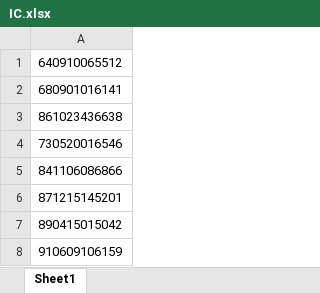
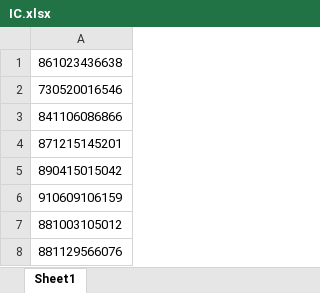
Before and after one commit to weizheng-mez9/PKS-EI-ES, an Excel workbook: Common Zone/IC.xlsx, sheet Sheet1, drawn as a sheet; only a part is shown; the shorter side is filled out with more unchanged rows; values as stored, in another font and other column widths than the file's, no borders; the diff names each change by its address in the sheet, - before the commit and + after, or states it on an @@ line.

Commit message:
Wei Zheng Commit
Set DB to relative path
Seperate two internal user list db

```diff
--- a/Common Zone/IC.xlsx (sheet Sheet1)
+++ b/Common Zone/IC.xlsx (sheet Sheet1)
-row 1: 640910065512
-row 2: 680901016141
```
Also changed, not shown: 14 other files.
